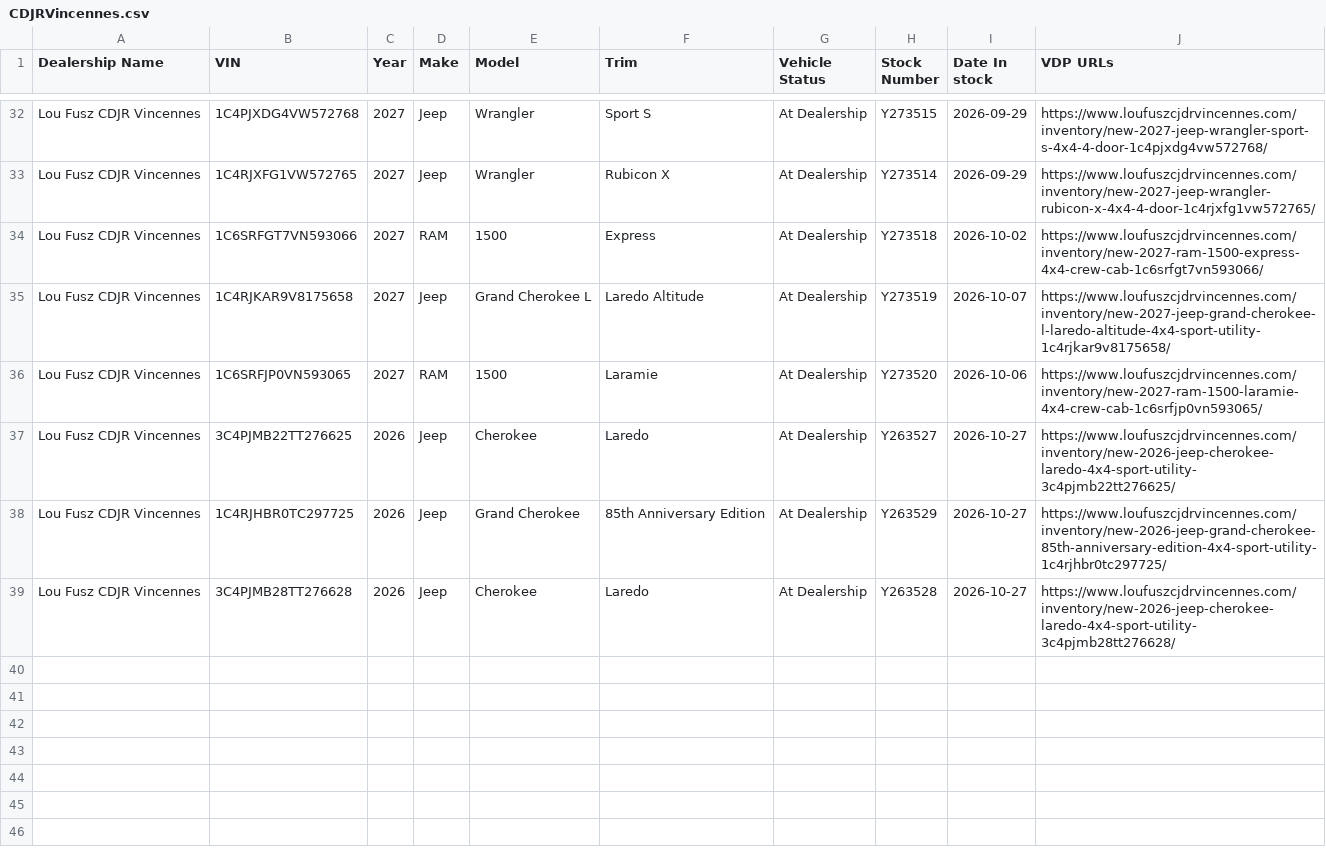
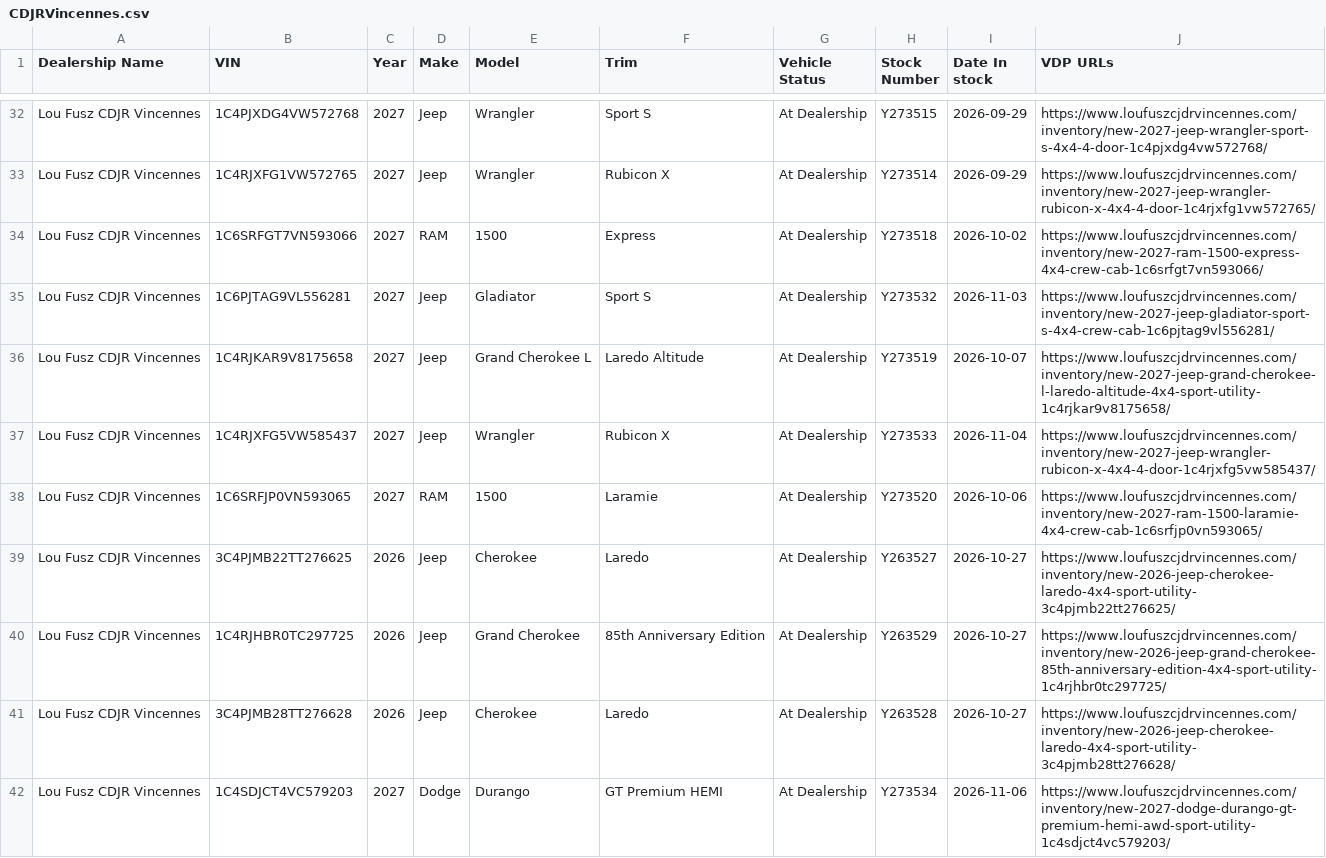
Before and after one commit to JnuruFusz/-lou-fusz-2027-model-pipeline, a CSV file: data/CDJRVincennes.csv, drawn as a sheet; only a part is shown, gaps mark what is left out.

```diff
--- a/data/CDJRVincennes.csv
+++ b/data/CDJRVincennes.csv
@@ -34,3 +34,5 @@
 "Lou Fusz CDJR Vincennes",1C6SRFGT7VN593066,2027,RAM,1500,Express,"At Dealership",Y273518,2026-10-02,https://www.loufuszcjdrvincennes.com/inventory/new-2027-ram-1500-express-4x4-crew-cab-1c6srfgt7vn593066/
+"Lou Fusz CDJR Vincennes",1C6PJTAG9VL556281,2027,Jeep,Gladiator,"Sport S","At Dealership",Y273532,2026-11-03,https://www.loufuszcjdrvincennes.com/inventory/new-2027-jeep-gladiator-sport-s-4x4-crew-cab-1c6pjtag9vl556281/
 "Lou Fusz CDJR Vincennes",1C4RJKAR9V8175658,2027,Jeep,"Grand Cherokee L","Laredo Altitude","At Dealership",Y273519,2026-10-07,https://www.loufuszcjdrvincennes.com/inventory/new-2027-jeep-grand-cherokee-l-laredo-altitude-4x4-sport-utility-1c4rjkar9v8175658/
+"Lou Fusz CDJR Vincennes",1C4RJXFG5VW585437,2027,Jeep,Wrangler,"Rubicon X","At Dealership",Y273533,2026-11-04,https://www.loufuszcjdrvincennes.com/inventory/new-2027-jeep-wrangler-rubicon-x-4x4-4-door-1c4rjxfg5vw585437/
 "Lou Fusz CDJR Vincennes",1C6SRFJP0VN593065,2027,RAM,1500,Laramie,"At Dealership",Y273520,2026-10-06,https://www.loufuszcjdrvincennes.com/inventory/new-2027-ram-1500-laramie-4x4-crew-cab-1c6srfjp0vn593065/
@@ -39 +41,2 @@
 "Lou Fusz CDJR Vincennes",3C4PJMB28TT276628,2026,Jeep,Cherokee,Laredo,"At Dealership",Y263528,2026-10-27,https://www.loufuszcjdrvincennes.com/inventory/new-2026-jeep-cherokee-laredo-4x4-sport-utility-3c4pjmb28tt276628/
+"Lou Fusz CDJR Vincennes",1C4SDJCT4VC579203,2027,Dodge,Durango,"GT Premium HEMI","At Dealership",Y273534,2026-11-06,https://www.loufuszcjdrvincennes.com/inventory/new-2027-dodge-durango-gt-premium-hemi-awd-sport-utility-1c4sdjct4vc579203/
```
Also changed, not shown: data/LouFuszEvansville.csv, data/LouFuszKIA.csv, 14 other files.
